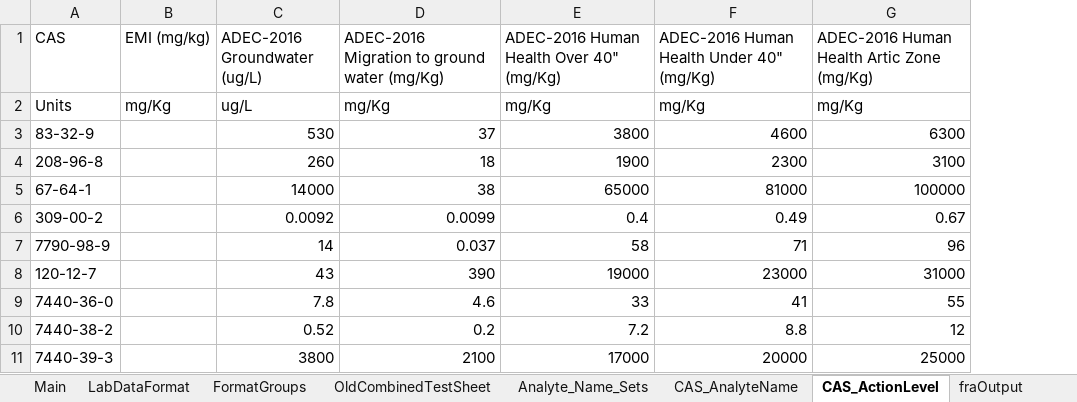
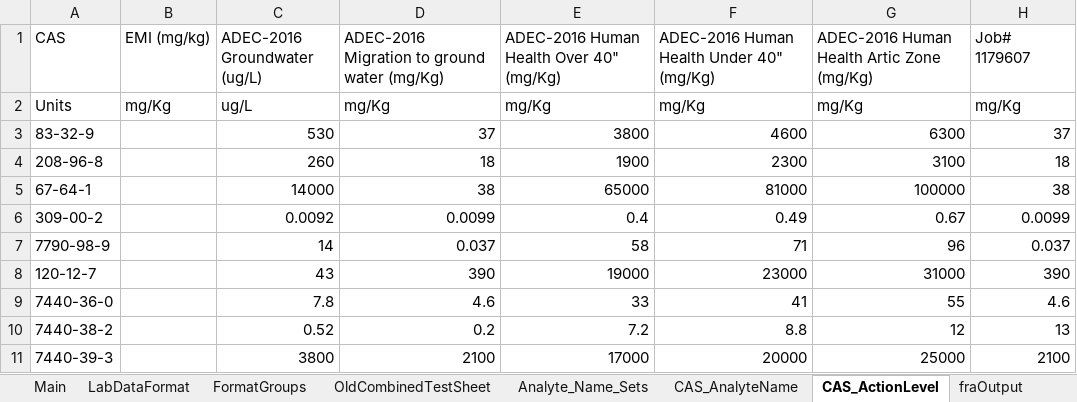
Before and after one commit to terrancemount/VBA_Macros, an Excel workbook: Dev-Build-Formater.xlsm, sheet CAS_ActionLevel, drawn as a sheet; only a part is shown; values as stored, in another font and other column widths than the file's, no borders; the diff names each change by its address in the sheet, - before the commit and + after, or states it on an @@ line.

```diff
--- a/Dev-Build-Formater.xlsm (sheet CAS_ActionLevel)
+++ b/Dev-Build-Formater.xlsm (sheet CAS_ActionLevel)
+column H (Job# 1179607), rows 2-11: mg/Kg | 37 | 18 | 38 | 0.0099 | 0.037 | 390 | 4.6 | 13 | 2100
```
Also changed, not shown: sheet OldCombinedTestSheet, 7 other files.
